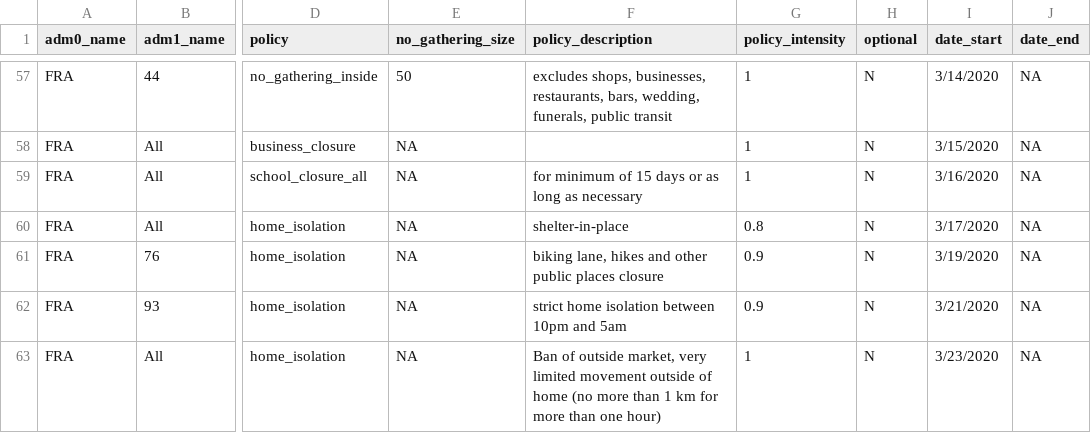
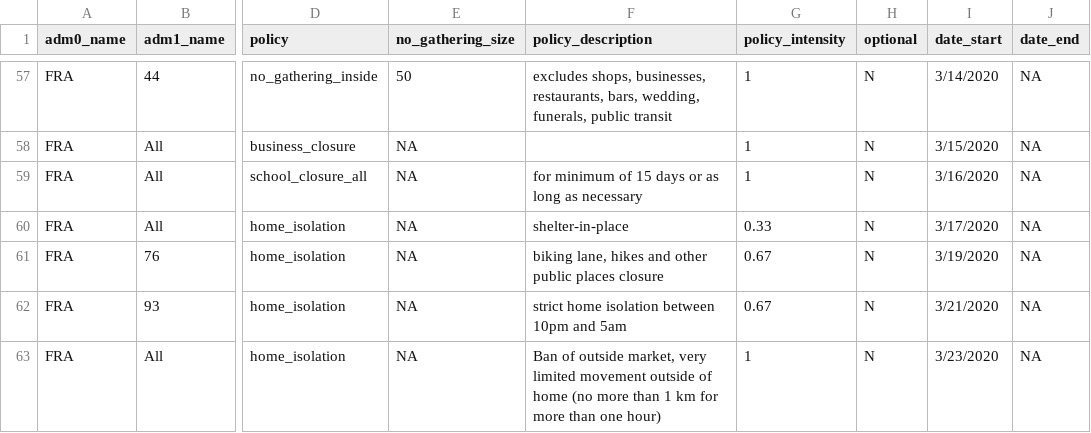
Before and after one commit to Global-Policy-Lab/gpl-covid, a CSV file: data/raw/france/FRA_policy_data_sources.csv, drawn as a sheet; only a part is shown, gaps mark what is left out; the diff names each change by its address in the sheet, - before the commit and + after, or states it on an @@ line.

```diff
--- a/data/raw/france/FRA_policy_data_sources.csv
+++ b/data/raw/france/FRA_policy_data_sources.csv
-G60 (policy_intensity): 0.8
+G60 (policy_intensity): 0.33
-G61:G62 (policy_intensity): 0.9
+G61:G62 (policy_intensity): 0.67
```
Also changed, not shown: data/processed/adm1/FRA_processed.csv, 1 other file.
